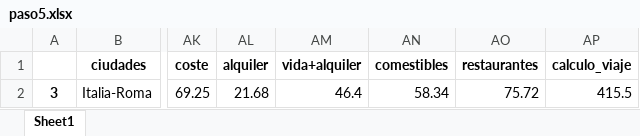
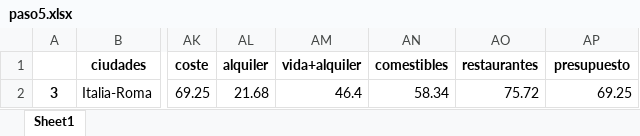
Before and after one commit to Barge7/PROYECTO-FINAL, an Excel workbook: main/paso5.xlsx, sheet Sheet1, drawn as a sheet; only a part is shown, gaps mark what is left out; values as stored, in another font and other column widths than the file's, no borders; the diff names each change by its address in the sheet, - before the commit and + after, or states it on an @@ line.

```diff
--- a/main/paso5.xlsx (sheet Sheet1)
+++ b/main/paso5.xlsx (sheet Sheet1)
-AP1: calculo_viaje
+AP1: presupuesto
-AP2 (presupuesto): 415.5
+AP2 (presupuesto): 69.25
```
Also changed, not shown: main/paso1.xlsx, main/paso3.xlsx, 6 other files.
